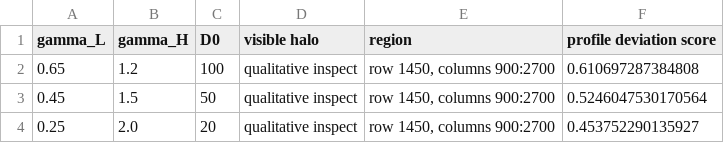
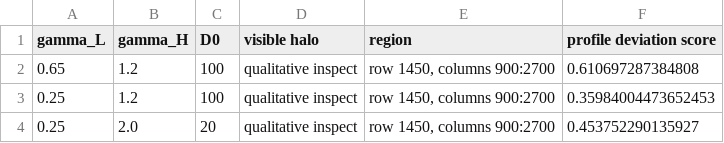
Before and after one commit to Hyperterror/DIP-2, a CSV file: outputs/Q3/tables/02_halo_analysis.csv, drawn as a sheet; removed rows and columns are numbered as before the commit, all else as after; the diff names each change by its address in the sheet, - before the commit and + after, or states it on an @@ line.

```diff
--- a/outputs/Q3/tables/02_halo_analysis.csv
+++ b/outputs/Q3/tables/02_halo_analysis.csv
-row 3: 0.45 | 1.5 | 50 | qualitative inspect | row 1450, columns 900:2700 | 0.5246047530170564
+row 3: 0.25 | 1.2 | 100 | qualitative inspect | row 1450, columns 900:2700 | 0.35984004473652453
```
Also changed, not shown: outputs/Q1/tables/04b_shift_measured_theoretical.csv, outputs/Q3/tables/03b_local_contrast.csv, 45 other files.
